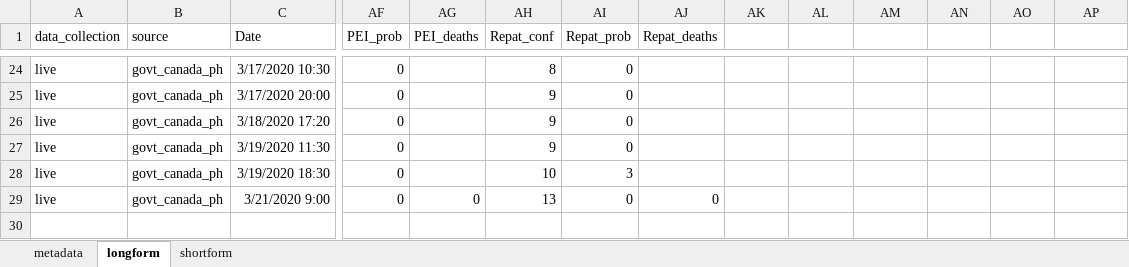
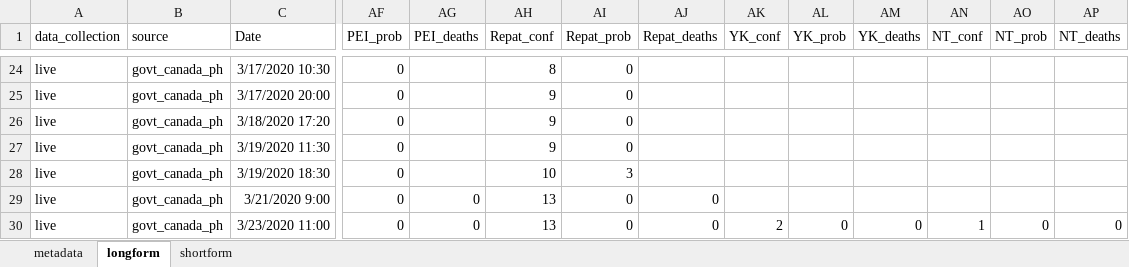
Before and after one commit to paukes/gc_covid19_data, an Excel workbook: canada_covid.xlsx, sheet longform, drawn as a sheet; only a part is shown, gaps mark what is left out; values as stored, in another font and other column widths than the file's, no borders; rows hold the shown columns only; the diff names each change by its address in the sheet, - before the commit and + after, or states it on an @@ line.

```diff
--- a/canada_covid.xlsx (sheet longform)
+++ b/canada_covid.xlsx (sheet longform)
-AK1: (empty)
+AK1: YK_conf
-AL1: (empty)
+AL1: YK_prob
-AM1: (empty)
+AM1: YK_deaths
-AN1: (empty)
+AN1: NT_conf
-AO1: (empty)
+AO1: NT_prob
-AP1: (empty)
+AP1: NT_deaths
+row 30: live | govt_canada_ph | 3/23/2020 11:00 | 0 | 0 | 13 | 0 | 0 | 2 | 0 | 0 | 1 | 0 | 0
```
Also changed, not shown: sheet shortform, 1 other file.
